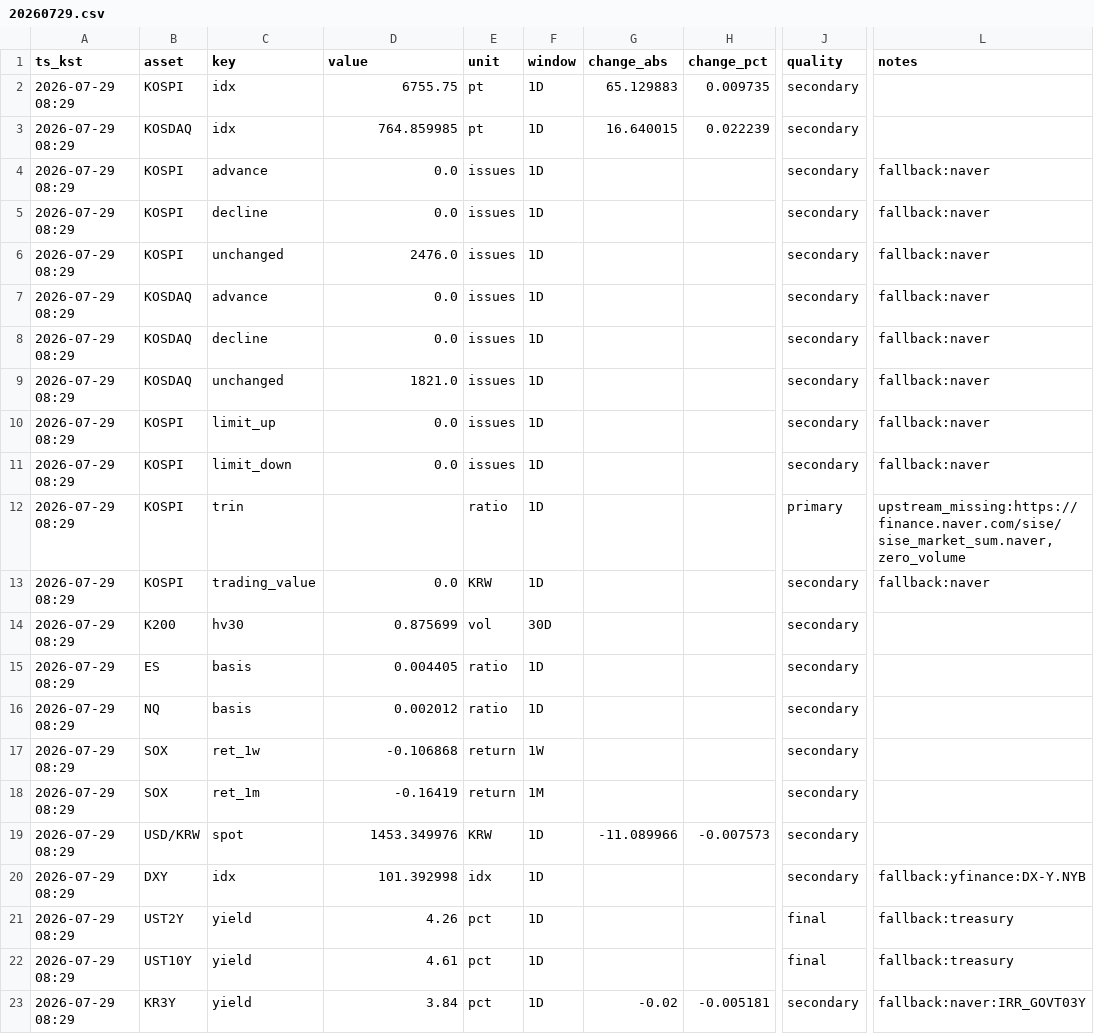
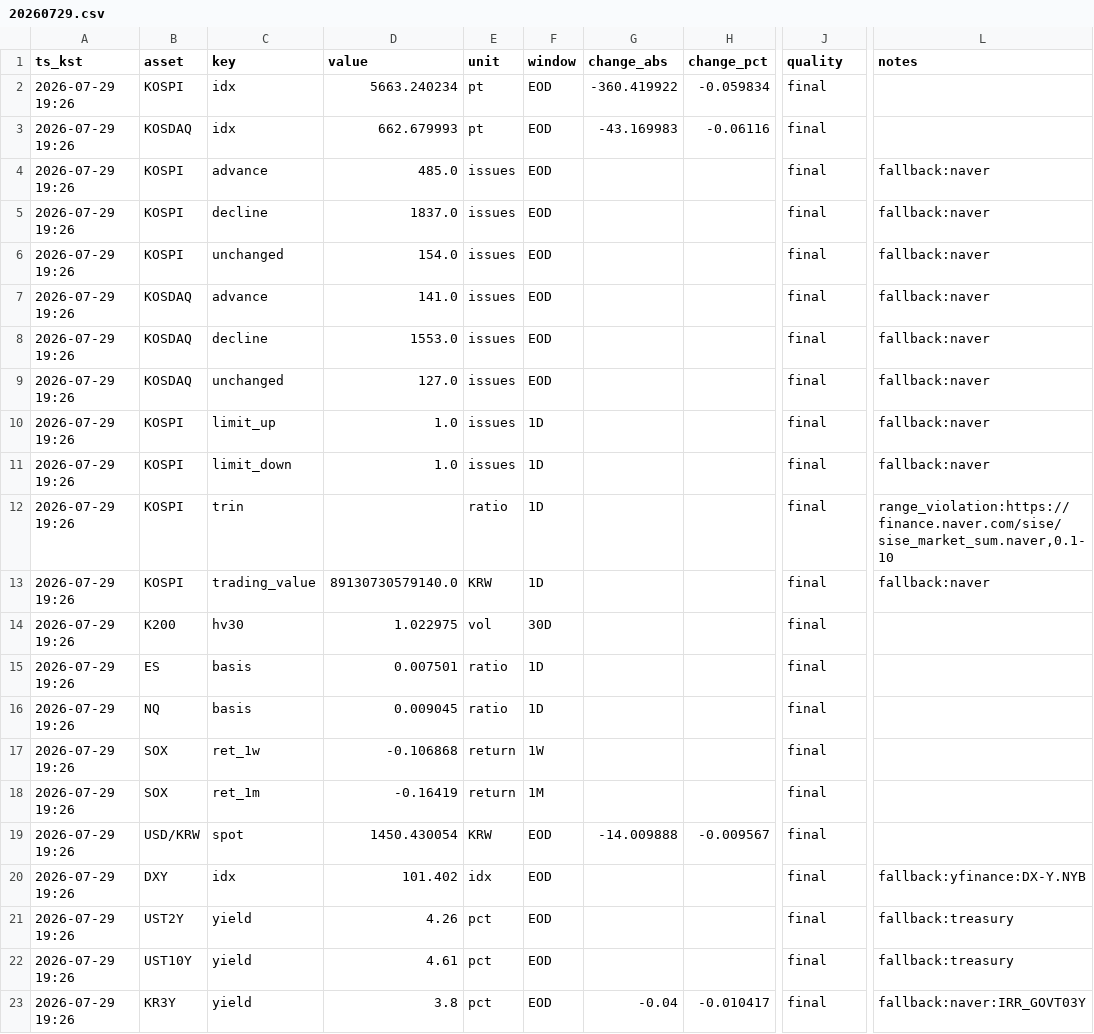
Before and after one commit to suchoforchat-creator/krx-feed, a CSV file: out/daily/20260729.csv, drawn as a sheet; only a part is shown, gaps mark what is left out; the diff covers the shown part only; the diff names each change by its address in the sheet, - before the commit and + after, or states it on an @@ line.

```diff
--- a/out/daily/20260729.csv
+++ b/out/daily/20260729.csv
-A2:A23 (ts_kst): 2026-07-29 08:29
+A2:A23 (ts_kst): 2026-07-29 19:26
-D2 (value): 6755.75
+D2 (value): 5663.240234
-F2:F9 (window): 1D
+F2:F9 (window): EOD
-G2 (change_abs): 65.129883
+G2 (change_abs): -360.419922
-H2 (change_pct): 0.009735
+H2 (change_pct): -0.059834
-J2:J11 (quality): secondary
+J2:J11 (quality): final
-D3 (value): 764.859985
+D3 (value): 662.679993
-G3 (change_abs): 16.640015
+G3 (change_abs): -43.169983
-H3 (change_pct): 0.022239
+H3 (change_pct): -0.06116
-D4 (value): 0.0
+D4 (value): 485.0
-D5 (value): 0.0
+D5 (value): 1837.0
-D6 (value): 2476.0
+D6 (value): 154.0
-D7 (value): 0.0
+D7 (value): 141.0
-D8 (value): 0.0
+D8 (value): 1553.0
-D9 (value): 1821.0
+D9 (value): 127.0
-D10:D11 (value): 0.0
+D10:D11 (value): 1.0
-J12 (quality): primary
+J12 (quality): final
-L12 (notes): upstream_missing:https://finance.naver.com/sise/sise_market_sum.naver,zero_volume
+L12 (notes): range_violation:https://finance.naver.com/sise/sise_market_sum.naver,0.1-10
-D13 (value): 0.0
+D13 (value): 89130730579140.0
-J13:J20 (quality): secondary
+J13:J20 (quality): final
-D14 (value): 0.875699
+D14 (value): 1.022975
-D15 (value): 0.004405
+D15 (value): 0.007501
-D16 (value): 0.002012
+D16 (value): 0.009045
-D19 (value): 1453.349976
+D19 (value): 1450.430054
-F19:F23 (window): 1D
+F19:F23 (window): EOD
-G19 (change_abs): -11.089966
+G19 (change_abs): -14.009888
-H19 (change_pct): -0.007573
+H19 (change_pct): -0.009567
-D20 (value): 101.392998
+D20 (value): 101.402
-D23 (value): 3.84
+D23 (value): 3.8
-G23 (change_abs): -0.02
+G23 (change_abs): -0.04
-H23 (change_pct): -0.005181
+H23 (change_pct): -0.010417
-J23 (quality): secondary
+J23 (quality): final
```
Also changed, not shown: 40 edited cells elsewhere in this file, out/history.csv, 2 other files.
